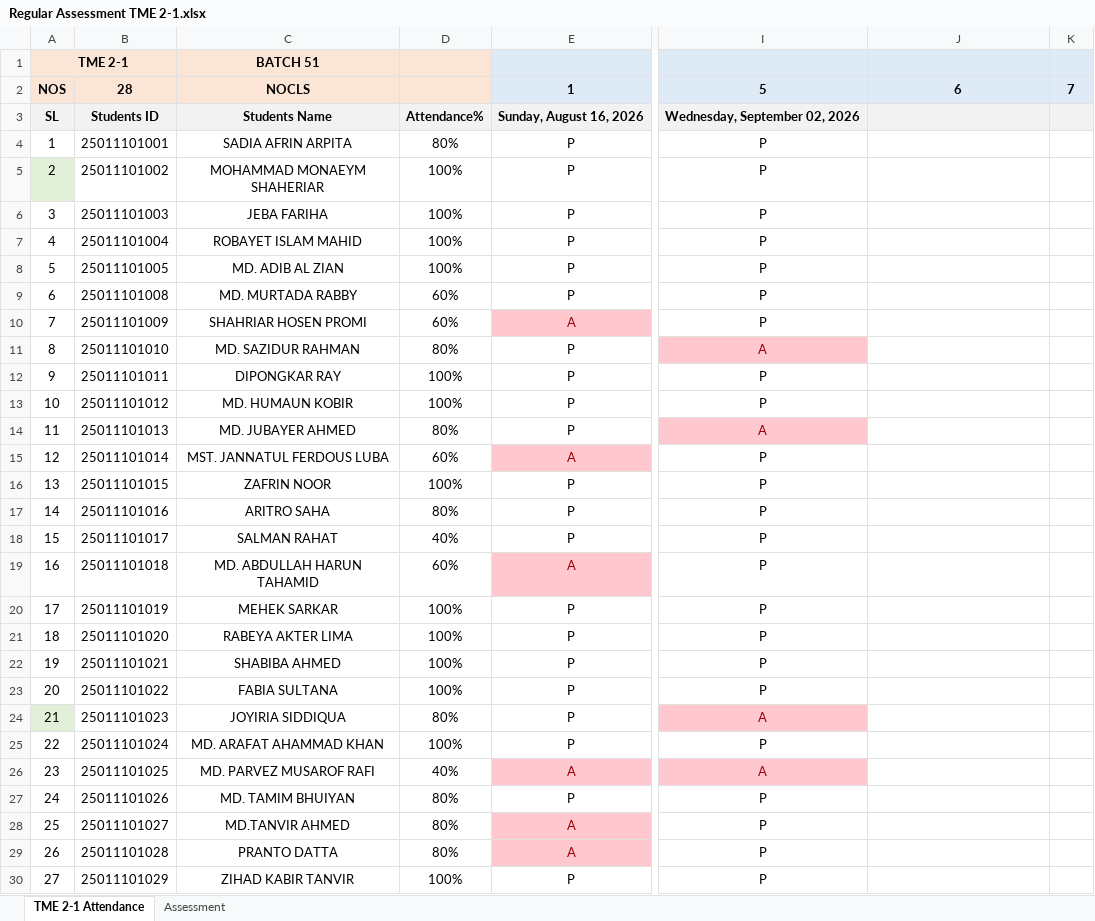
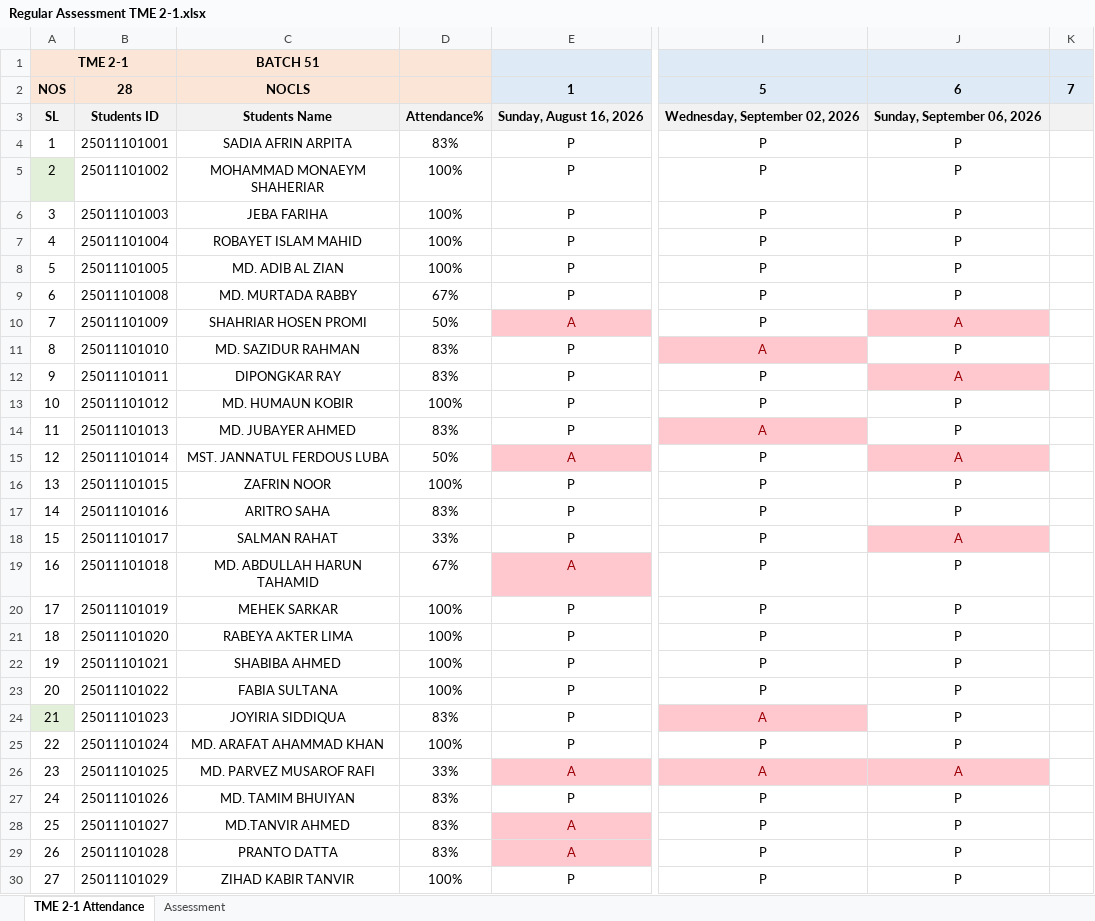
Before and after one commit to Faculty-OS/EduMetrics-DataPipeline, an Excel workbook: TME 2-1/Regular Assessment TME 2-1.xlsx, sheet TME 2-1 Attendance, drawn as a sheet; only a part is shown, gaps mark what is left out; values as stored, in another font and other column widths than the file's, no borders; conditional formats not drawn; the diff covers the shown part only; the diff names each change by its address in the sheet, - before the commit and + after, or states it on an @@ line.

```diff
--- a/TME 2-1/Regular Assessment TME 2-1.xlsx (sheet TME 2-1 Attendance)
+++ b/TME 2-1/Regular Assessment TME 2-1.xlsx (sheet TME 2-1 Attendance)
-J3: (empty)
+J3: Sunday, September 06, 2026
-D4: 80%
+D4: 83%
-J4:J9: (empty)
+J4:J9: P
-D9: 60%
+D9: 67%
-D10: 60%
+D10: 50%
-J10: (empty)
+J10: A
-J10 fill: none
+J10 fill: #FFC7CE
-D11: 80%
+D11: 83%
-J11: (empty)
+J11: P
-D12: 100%
+D12: 83%
-J12: (empty)
+J12: A
-J12 fill: none
+J12 fill: #FFC7CE
-J13:J14: (empty)
+J13:J14: P
-D14: 80%
+D14: 83%
-D15: 60%
+D15: 50%
-J15: (empty)
+J15: A
-J15 fill: none
+J15 fill: #FFC7CE
-J16:J17: (empty)
+J16:J17: P
-D17: 80%
+D17: 83%
-D18: 40%
+D18: 33%
-J18: (empty)
+J18: A
-J18 fill: none
+J18 fill: #FFC7CE
-D19: 60%
+D19: 67%
-J19:J25: (empty)
+J19:J25: P
-D24: 80%
+D24: 83%
-D26: 40%
+D26: 33%
-J26: (empty)
+J26: A
-J26 fill: none
+J26 fill: #FFC7CE
-D27:D29: 80%
+D27:D29: 83%
-J27:J30: (empty)
+J27:J30: P
```
Also changed, not shown: 2 edited cells elsewhere in this sheet, TFD 3-2/Regular Assessment TFD 3-2.xlsx, 2 other files.
